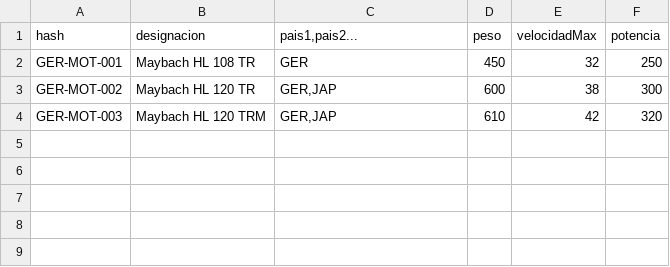
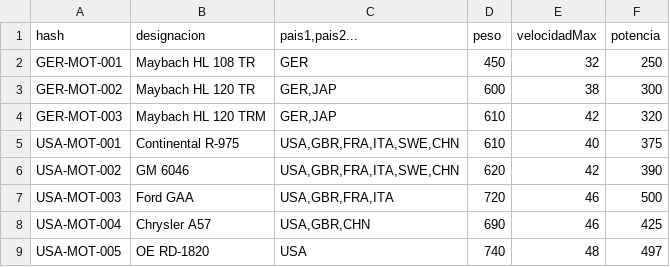
Before and after one commit to dieferrui/primero-DAM-DFR, a CSV file: ensamblador_de_tanques/ensamblador_de_tanques/target/classes/diego/componentes_guardados/motores.csv, drawn as a sheet.

```diff
--- a/ensamblador_de_tanques/ensamblador_de_tanques/target/classes/diego/componentes_guardados/motores.csv
+++ b/ensamblador_de_tanques/ensamblador_de_tanques/target/classes/diego/componentes_guardados/motores.csv
@@ -4 +4,6 @@ GER-MOT-002;Maybach HL 120 TR;GER,JAP;600;38;300
 GER-MOT-003;Maybach HL 120 TRM;GER,JAP;610;42;320
+USA-MOT-001;Continental R-975;USA,GBR,FRA,ITA,SWE,CHN;610;40;375
+USA-MOT-002;GM 6046;USA,GBR,FRA,ITA,SWE,CHN;620;42;390
+USA-MOT-003;Ford GAA;USA,GBR,FRA,ITA;720;46;500
+USA-MOT-004;Chrysler A57;USA,GBR,CHN;690;46;425
+USA-MOT-005;OE RD-1820;USA;740;48;497
```
Also changed, not shown: 2 other files.
